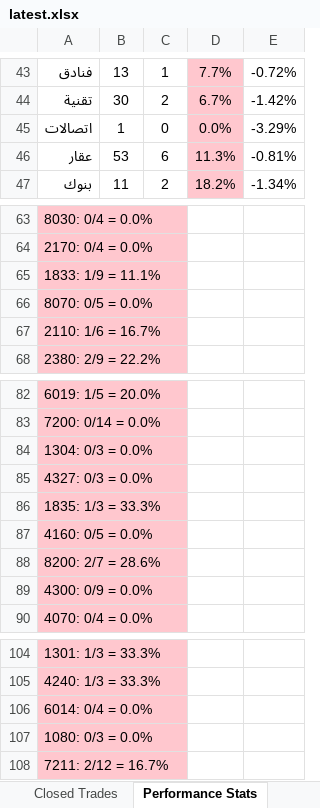
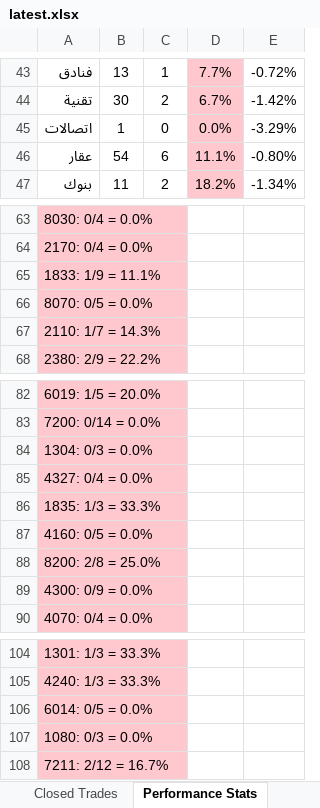
Before and after one commit to dhaher3337-debug/tadawul-swing, an Excel workbook: paper_trades/latest.xlsx, sheet Performance Stats, drawn as a sheet; only a part is shown, gaps mark what is left out; values as stored, in another font and other column widths than the file's, no borders; the diff covers the shown part only; the diff names each change by its address in the sheet, - before the commit and + after, or states it on an @@ line.

```diff
--- a/paper_trades/latest.xlsx (sheet Performance Stats)
+++ b/paper_trades/latest.xlsx (sheet Performance Stats)
-B46: 53
+B46: 54
-D46: 11.3%
+D46: 11.1%
-E46: -0.81%
+E46: -0.80%
-A67: 2110: 1/6 = 16.7%
+A67: 2110: 1/7 = 14.3%
-A85: 4327: 0/3 = 0.0%
+A85: 4327: 0/4 = 0.0%
-A88: 8200: 2/7 = 28.6%
+A88: 8200: 2/8 = 25.0%
-A106: 6014: 0/4 = 0.0%
+A106: 6014: 0/5 = 0.0%
```
Also changed, not shown: 21 edited cells elsewhere in this sheet, sheet Active Trades, sheet Closed Trades, sheet Per-Stock, 32 other files.
